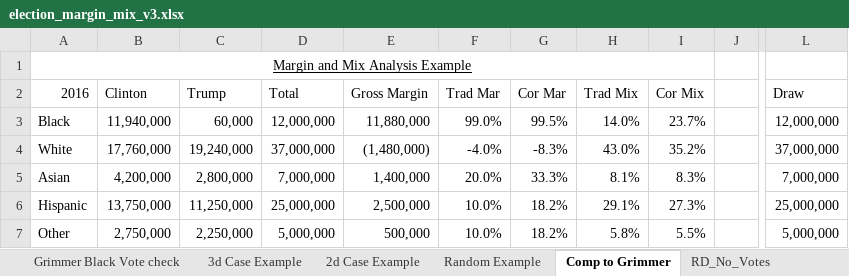
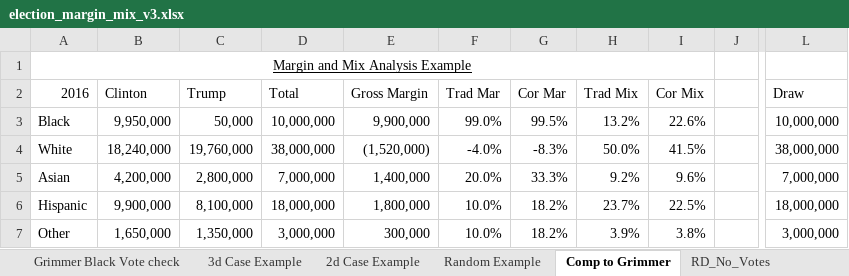
Before and after one commit to dmoratz/election_math, an Excel workbook: Election Math/election_margin_mix_v3.xlsx, sheet Comp to Grimmer, drawn as a sheet; only a part is shown, gaps mark what is left out; values as stored, in another font and other column widths than the file's, no borders; the diff covers the shown part only; the diff names each change by its address in the sheet, - before the commit and + after, or states it on an @@ line.

```diff
--- a/Election Math/election_margin_mix_v3.xlsx (sheet Comp to Grimmer)
+++ b/Election Math/election_margin_mix_v3.xlsx (sheet Comp to Grimmer)
-B3 (Clinton): 11,940,000
+B3 (Clinton): 9,950,000
-C3 (Trump): 60,000
+C3 (Trump): 50,000
-D3 (Total): 12,000,000
+D3 (Total): 10,000,000
-E3 (Gross Margin): 11,880,000
+E3 (Gross Margin): 9,900,000
-H3 (Trad Mix): 14.0%
+H3 (Trad Mix): 13.2%
-I3 (Cor Mix): 23.7%
+I3 (Cor Mix): 22.6%
-L3 (Draw): 12,000,000
+L3 (Draw): 10,000,000
-B4 (Clinton): 17,760,000
+B4 (Clinton): 18,240,000
-C4 (Trump): 19,240,000
+C4 (Trump): 19,760,000
-D4 (Total): 37,000,000
+D4 (Total): 38,000,000
-E4 (Gross Margin): (1,480,000)
+E4 (Gross Margin): (1,520,000)
-H4 (Trad Mix): 43.0%
+H4 (Trad Mix): 50.0%
-I4 (Cor Mix): 35.2%
+I4 (Cor Mix): 41.5%
-L4 (Draw): 37,000,000
+L4 (Draw): 38,000,000
-H5 (Trad Mix): 8.1%
+H5 (Trad Mix): 9.2%
-I5 (Cor Mix): 8.3%
+I5 (Cor Mix): 9.6%
-B6 (Clinton): 13,750,000
+B6 (Clinton): 9,900,000
-C6 (Trump): 11,250,000
+C6 (Trump): 8,100,000
-D6 (Total): 25,000,000
+D6 (Total): 18,000,000
-E6 (Gross Margin): 2,500,000
+E6 (Gross Margin): 1,800,000
-H6 (Trad Mix): 29.1%
+H6 (Trad Mix): 23.7%
-I6 (Cor Mix): 27.3%
+I6 (Cor Mix): 22.5%
-L6 (Draw): 25,000,000
+L6 (Draw): 18,000,000
-B7 (Clinton): 2,750,000
+B7 (Clinton): 1,650,000
-C7 (Trump): 2,250,000
+C7 (Trump): 1,350,000
-D7 (Total): 5,000,000
+D7 (Total): 3,000,000
-E7 (Gross Margin): 500,000
+E7 (Gross Margin): 300,000
-H7 (Trad Mix): 5.8%
+H7 (Trad Mix): 3.9%
-I7 (Cor Mix): 5.5%
+I7 (Cor Mix): 3.8%
-L7 (Draw): 5,000,000
+L7 (Draw): 3,000,000
```
Also changed, not shown: 23 added rows, 23 removed rows and 53 edited cells elsewhere in this sheet, sheet Real Data Pew 2024, sheet Random Example, 8 other files.
